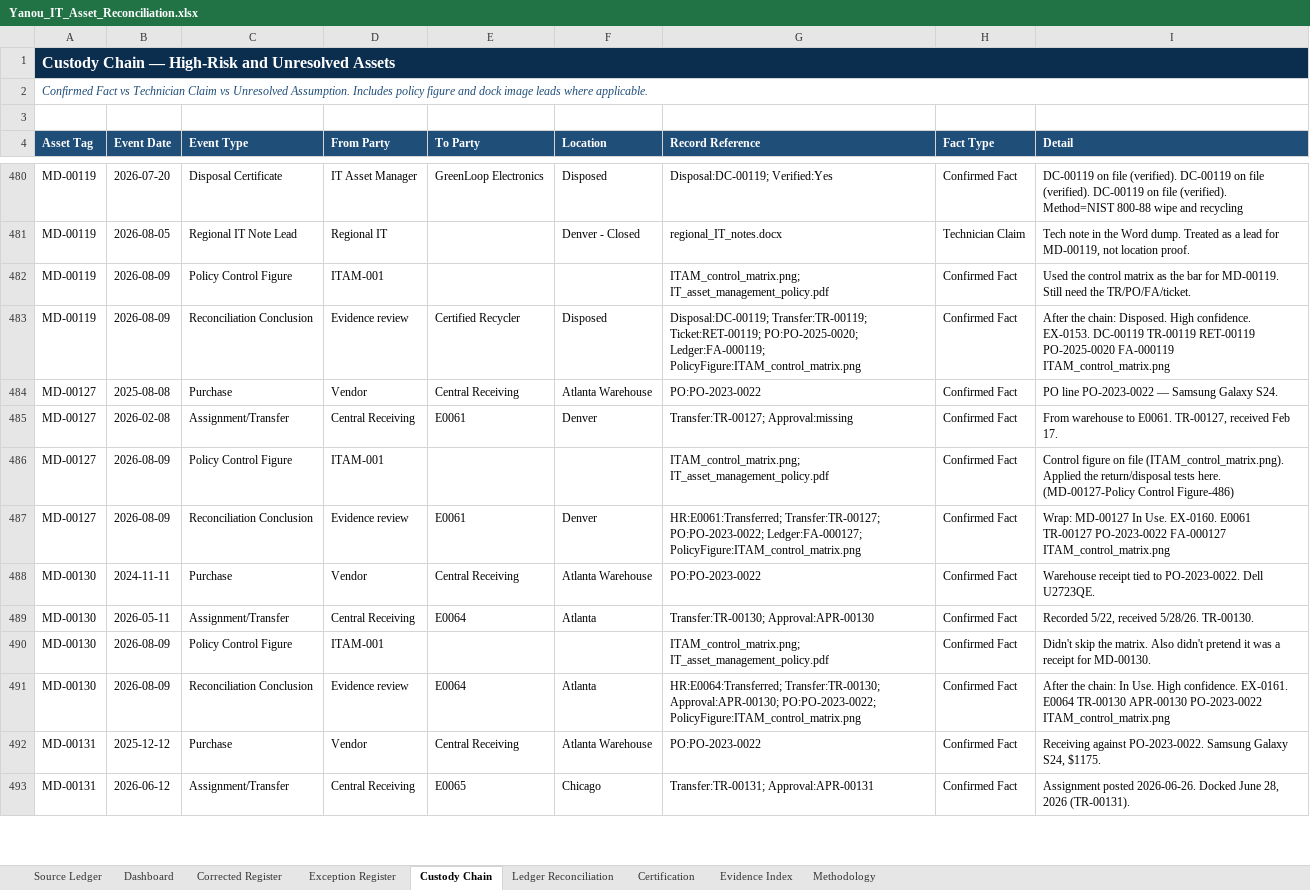
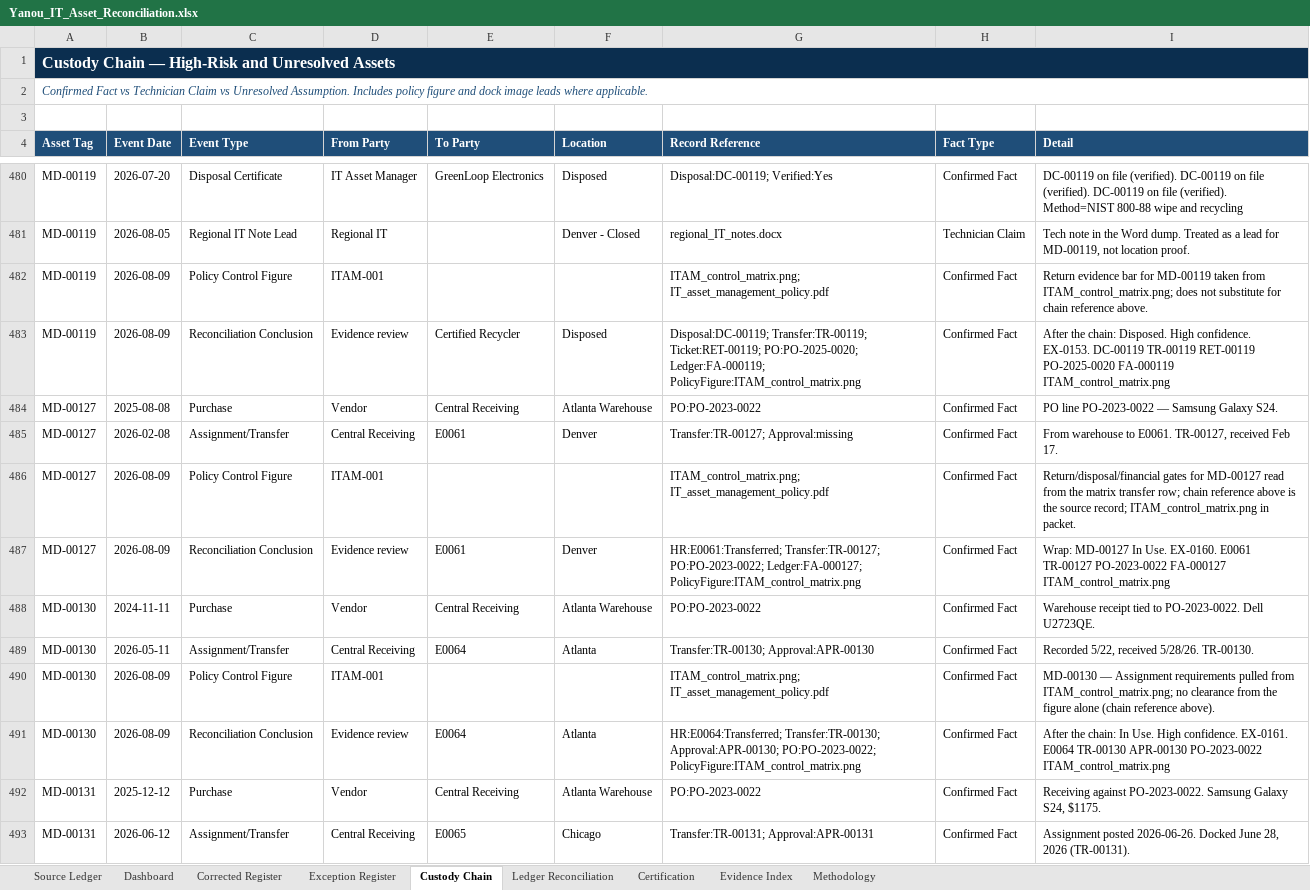
Before and after one commit to EtienneFokou-E18560/Meridian_IT_Asset_Reconciliation, an Excel workbook: Yanou_IT_Asset_Reconciliation.xlsx, sheet Custody Chain, drawn as a sheet; only a part is shown, gaps mark what is left out; values as stored, in another font and other column widths than the file's, no borders; 2 other sheets too large or unreadable and not compared; the diff covers the shown part only; the diff names each change by its address in the sheet, - before the commit and + after, or states it on an @@ line.

```diff
--- a/Yanou_IT_Asset_Reconciliation.xlsx (sheet Custody Chain)
+++ b/Yanou_IT_Asset_Reconciliation.xlsx (sheet Custody Chain)
-I482 (Detail): Used the control matrix as the bar for MD-00119. Still need the TR/PO/FA/ticket.
+I482 (Detail): Return evidence bar for MD-00119 taken from ITAM_control_matrix.png; does not substitute for chain reference above.
-I486 (Detail): Control figure on file (ITAM_control_matrix.png). Applied the return/disposal tests here. (MD-00127-Policy Control Figure-486)
+I486 (Detail): Return/disposal/financial gates for MD-00127 read from the matrix transfer row; chain reference above is the source record; ITAM_control_matrix.png in packet.
-I490 (Detail): Didn't skip the matrix. Also didn't pretend it was a receipt for MD-00130.
+I490 (Detail): MD-00130 — Assignment requirements pulled from ITAM_control_matrix.png; no clearance from the figure alone (chain reference above).
```
Also changed, not shown: 62 edited cells elsewhere in this sheet, sheet Source Ledger, fixed_asset_ledger.xlsx, it_asset_inventory.xlsx, 9 other files.
